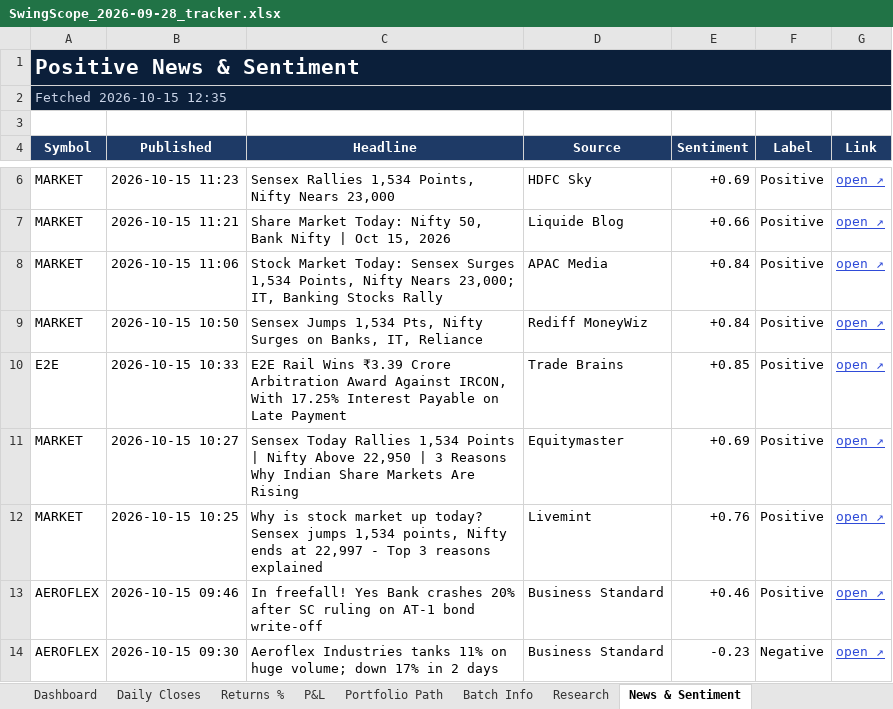
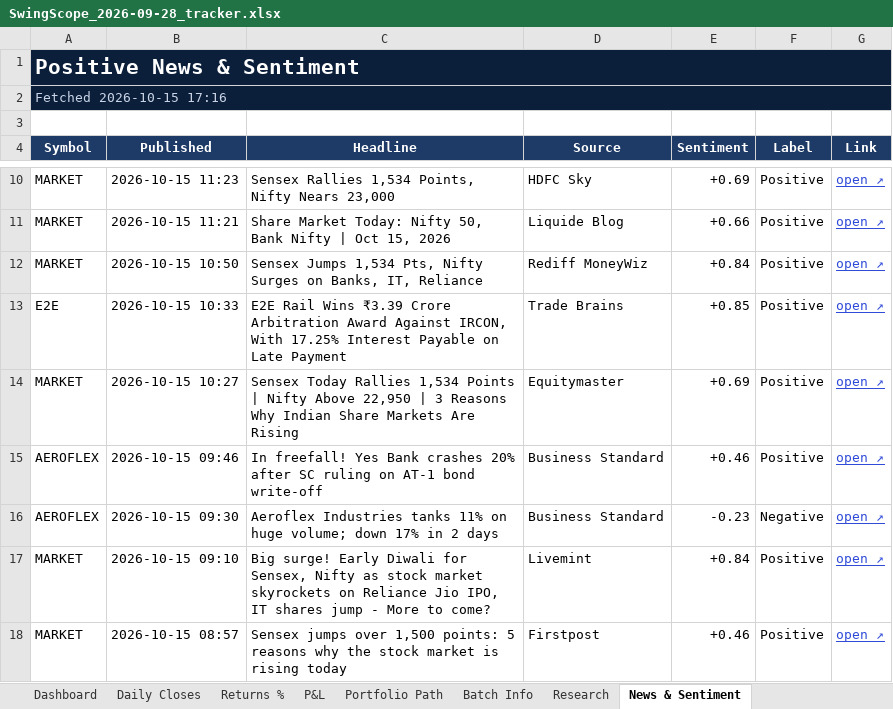
Before and after one commit to compukidsdgp-creator/Swing-Card, an Excel workbook: data/batches/2026-09-28/SwingScope_2026-09-28_tracker.xlsx, sheet News & Sentiment, drawn as a sheet; only a part is shown, gaps mark what is left out; the shorter side is filled out with more unchanged rows; values as stored, in another font and other column widths than the file's, no borders; conditional formats not drawn; removed rows and columns are numbered as before the commit, all else as after; the diff covers the shown part only; the diff names each change by its address in the sheet, - before the commit and + after, or states it on an @@ line.

```diff
--- a/data/batches/2026-09-28/SwingScope_2026-09-28_tracker.xlsx (sheet News & Sentiment)
+++ b/data/batches/2026-09-28/SwingScope_2026-09-28_tracker.xlsx (sheet News & Sentiment)
-A2 (Symbol): Fetched 2026-10-15 12:35
+A2 (Symbol): Fetched 2026-10-15 17:16
-row 8: MARKET | 2026-10-15 11:06 | Stock Market Today: Sensex Surges 1,534 Points, Nifty Nears 23,000; IT, Banking Stocks Rally | APAC Media | +0.84 | Positive | open ↗
-row 12: MARKET | 2026-10-15 10:25 | Why is stock market up today? Sensex jumps 1,534 points, Nifty ends at 22,997 - Top 3 reasons explained | Livemint | +0.76 | Positive | open ↗
```
Also changed, not shown: 16 added rows, 11 removed rows and 3 edited cells elsewhere in this sheet, sheet Dashboard, sheet Daily Closes, 3 other files.
